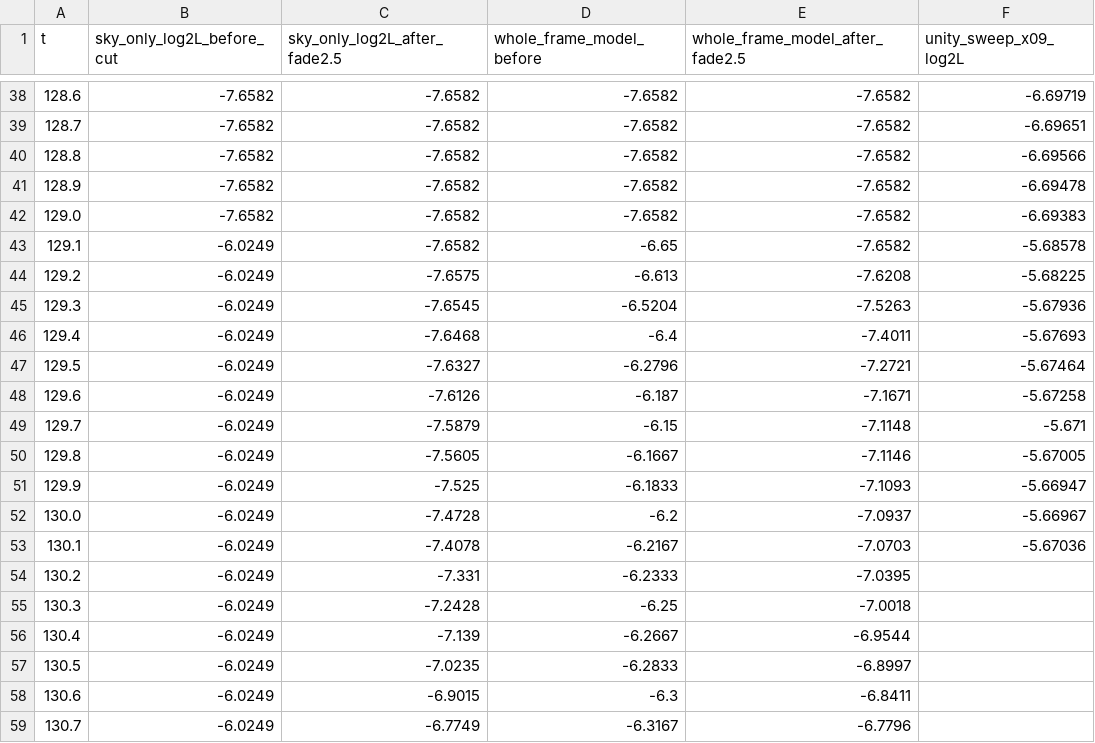
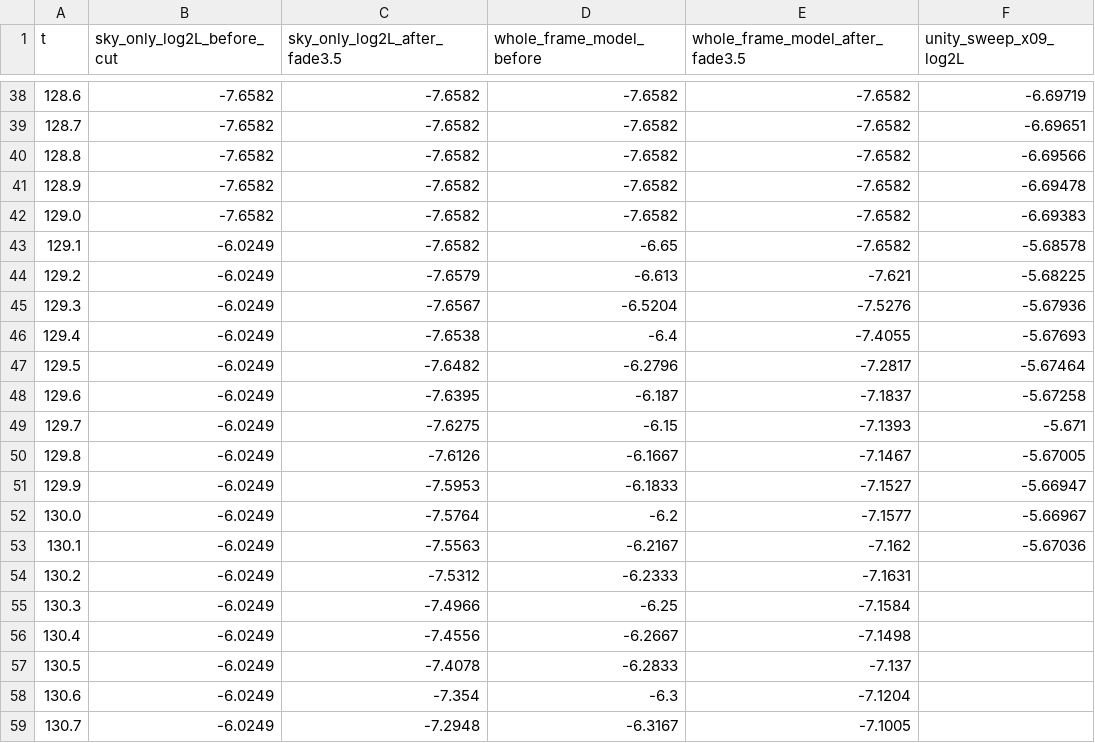
Before and after one commit to chengnan024-lang/lanbai-assets, a CSV file: Sky/Docs~/u6k/u6k_curve_125_135.csv, drawn as a sheet; only a part is shown, gaps mark what is left out; the diff covers the shown part only.

```diff
--- a/Sky/Docs~/u6k/u6k_curve_125_135.csv
+++ b/Sky/Docs~/u6k/u6k_curve_125_135.csv
@@ -1 +1 @@
-t,sky_only_log2L_before_cut,sky_only_log2L_after_fade2.5,whole_frame_model_before,whole_frame_model_after_fade2.5,unity_sweep_x09_log2L
+t,sky_only_log2L_before_cut,sky_only_log2L_after_fade3.5,whole_frame_model_before,whole_frame_model_after_fade3.5,unity_sweep_x09_log2L
@@ -43,17 +43,17 @@ t,sky_only_log2L_before_cut,sky_only_log2L_after_fade2.5,whole_frame_model_befor
 129.1,-6.0249,-7.6582,-6.65,-7.6582,-5.68578
-129.2,-6.0249,-7.6575,-6.613,-7.6208,-5.68225
-129.3,-6.0249,-7.6545,-6.5204,-7.5263,-5.67936
-129.4,-6.0249,-7.6468,-6.4,-7.4011,-5.67693
-129.5,-6.0249,-7.6327,-6.2796,-7.2721,-5.67464
-129.6,-6.0249,-7.6126,-6.187,-7.1671,-5.67258
-129.7,-6.0249,-7.5879,-6.15,-7.1148,-5.671
-129.8,-6.0249,-7.5605,-6.1667,-7.1146,-5.67005
-129.9,-6.0249,-7.525,-6.1833,-7.1093,-5.66947
-130.0,-6.0249,-7.4728,-6.2,-7.0937,-5.66967
-130.1,-6.0249,-7.4078,-6.2167,-7.0703,-5.67036
-130.2,-6.0249,-7.331,-6.2333,-7.0395,
-130.3,-6.0249,-7.2428,-6.25,-7.0018,
-130.4,-6.0249,-7.139,-6.2667,-6.9544,
-130.5,-6.0249,-7.0235,-6.2833,-6.8997,
-130.6,-6.0249,-6.9015,-6.3,-6.8411,
-130.7,-6.0249,-6.7749,-6.3167,-6.7796,
+129.2,-6.0249,-7.6579,-6.613,-7.621,-5.68225
+129.3,-6.0249,-7.6567,-6.5204,-7.5276,-5.67936
+129.4,-6.0249,-7.6538,-6.4,-7.4055,-5.67693
+129.5,-6.0249,-7.6482,-6.2796,-7.2817,-5.67464
+129.6,-6.0249,-7.6395,-6.187,-7.1837,-5.67258
+129.7,-6.0249,-7.6275,-6.15,-7.1393,-5.671
+129.8,-6.0249,-7.6126,-6.1667,-7.1467,-5.67005
+129.9,-6.0249,-7.5953,-6.1833,-7.1527,-5.66947
+130.0,-6.0249,-7.5764,-6.2,-7.1577,-5.66967
+130.1,-6.0249,-7.5563,-6.2167,-7.162,-5.67036
+130.2,-6.0249,-7.5312,-6.2333,-7.1631,
+130.3,-6.0249,-7.4966,-6.25,-7.1584,
+130.4,-6.0249,-7.4556,-6.2667,-7.1498,
+130.5,-6.0249,-7.4078,-6.2833,-7.137,
+130.6,-6.0249,-7.354,-6.3,-7.1204,
+130.7,-6.0249,-7.2948,-6.3167,-7.1005,
```
Also changed, not shown: 36 edited cells elsewhere in this file, 6 other files.
